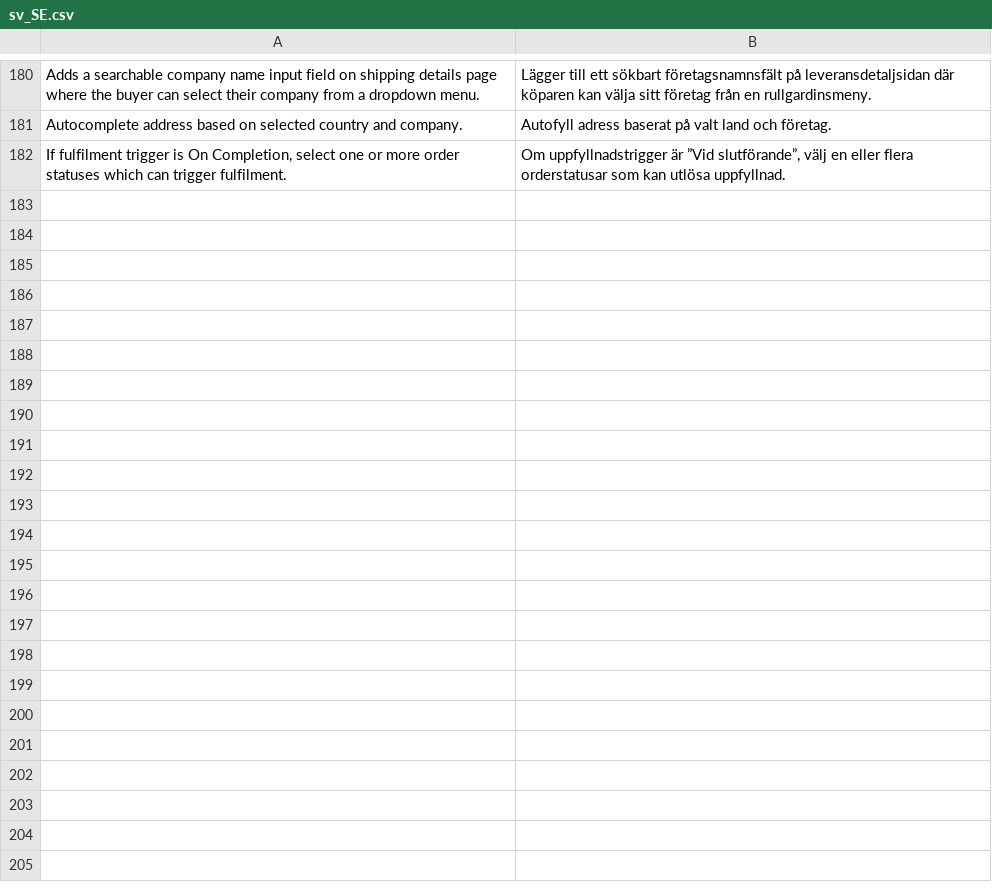
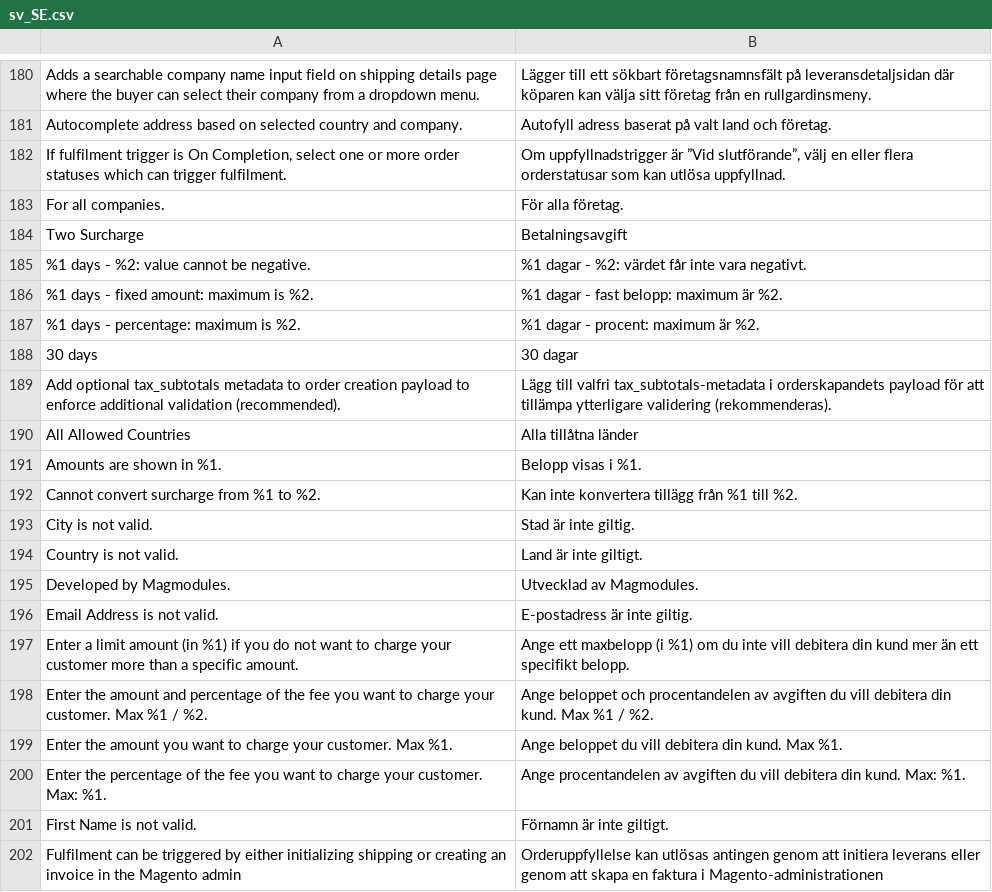
Before and after one commit to two-inc/magento-plugin, a CSV file: i18n/sv_SE.csv, drawn as a sheet; only a part is shown, gaps mark what is left out; the diff covers the shown part only; the diff names each change by its address in the sheet, - before the commit and + after, or states it on an @@ line.

```diff
--- a/i18n/sv_SE.csv
+++ b/i18n/sv_SE.csv
+row 183: For all companies. | För alla företag.
+row 184: Two Surcharge | Betalningsavgift
+row 185: %1 days - %2: value cannot be negative. | %1 dagar - %2: värdet får inte vara negativt.
+row 186: %1 days - fixed amount: maximum is %2. | %1 dagar - fast belopp: maximum är %2.
+row 187: %1 days - percentage: maximum is %2. | %1 dagar - procent: maximum är %2.
+row 188: 30 days | 30 dagar
+row 189: Add optional tax_subtotals metadata to order creation payload to enforce additional validation (recommended). | Lägg till valfri tax_subtotals-metadata i orderskapandets payload för att tillämpa ytterligare validering (rekommenderas).
+row 190: All Allowed Countries | Alla tillåtna länder
+row 191: Amounts are shown in %1. | Belopp visas i %1.
+row 192: Cannot convert surcharge from %1 to %2. | Kan inte konvertera tillägg från %1 till %2.
+row 193: City is not valid. | Stad är inte giltig.
+row 194: Country is not valid. | Land är inte giltigt.
+row 195: Developed by Magmodules. | Utvecklad av Magmodules.
+row 196: Email Address is not valid. | E-postadress är inte giltig.
+row 197: Enter a limit amount (in %1) if you do not want to charge your customer more than a specific amount. | Ange ett maxbelopp (i %1) om du inte vill debitera din kund mer än ett specifikt belopp.
+row 198: Enter the amount and percentage of the fee you want to charge your customer. Max %1 / %2. | Ange beloppet och procentandelen av avgiften du vill debitera din kund. Max %1 / %2.
+row 199: Enter the amount you want to charge your customer. Max %1. | Ange beloppet du vill debitera din kund. Max %1.
+row 200: Enter the percentage of the fee you want to charge your customer. Max: %1. | Ange procentandelen av avgiften du vill debitera din kund. Max: %1.
+row 201: First Name is not valid. | Förnamn är inte giltigt.
+row 202: Fulfilment can be triggered by either initializing shipping or creating an invoice in the Magento admin | Orderuppfyllelse kan utlösas antingen genom att initiera leverans eller genom att skapa en faktura i Magento-administrationen
```
Also changed, not shown: 22 added rows and 2 edited cells elsewhere in this file, i18n/nb_NO.csv, i18n/nl_NL.csv.
